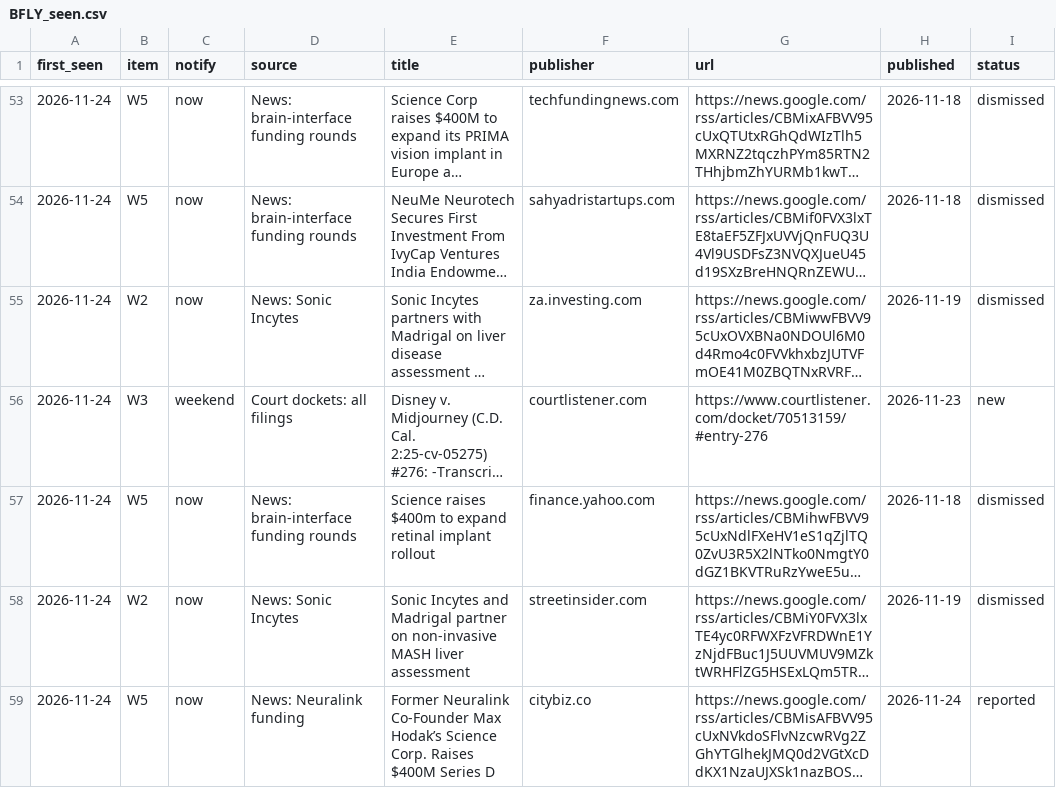
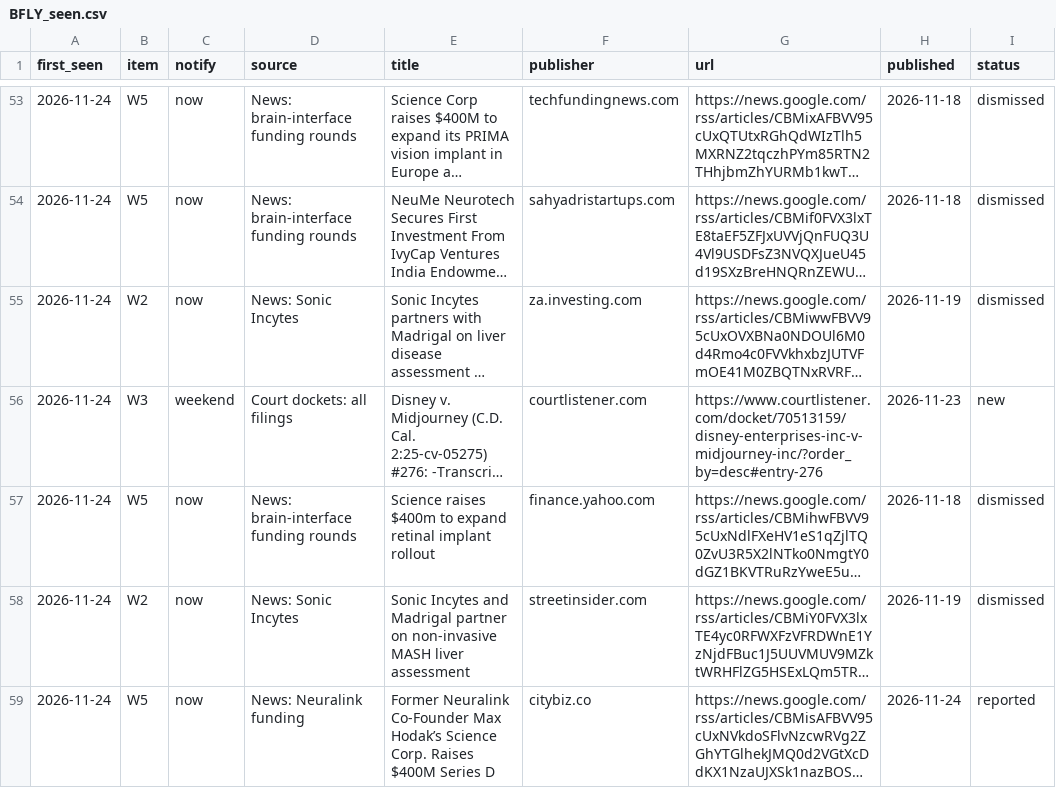
Before and after one commit to tenacioustuna22/small-cap-analysis, a CSV file: research/BFLY/watch/BFLY_seen.csv, drawn as a sheet; only a part is shown, gaps mark what is left out; long unchanged cells end in …; the diff covers the shown part only; the diff names each change by its address in the sheet, - before the commit and + after, or states it on an @@ line.

```diff
--- a/research/BFLY/watch/BFLY_seen.csv
+++ b/research/BFLY/watch/BFLY_seen.csv
-G56 (url): https://www.courtlistener.com/docket/70513159/#entry-276
+G56 (url): https://www.courtlistener.com/docket/70513159/disney-enterprises-inc-v-midjourney-inc/?order_by=desc#entry-276
```
Also changed, not shown: 20 edited cells elsewhere in this file, 4 other files.
